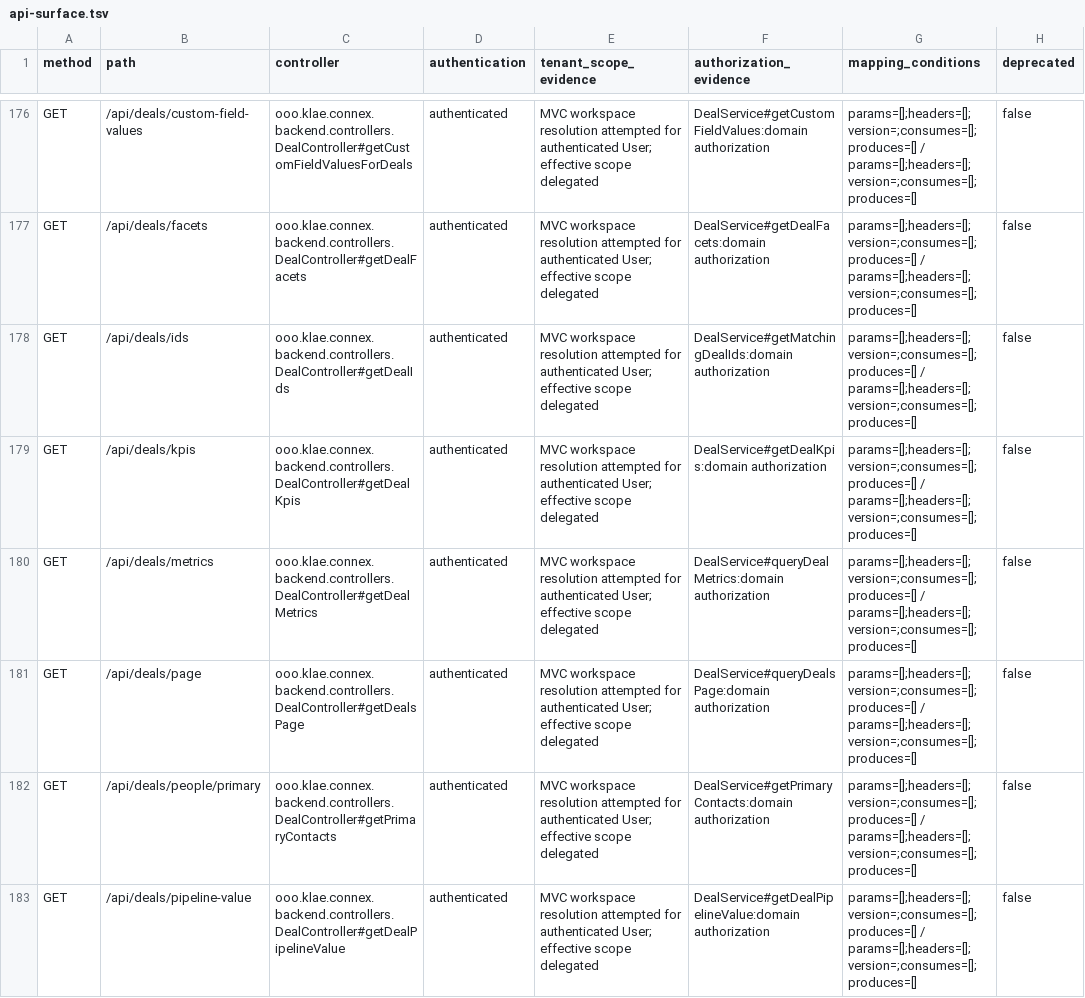
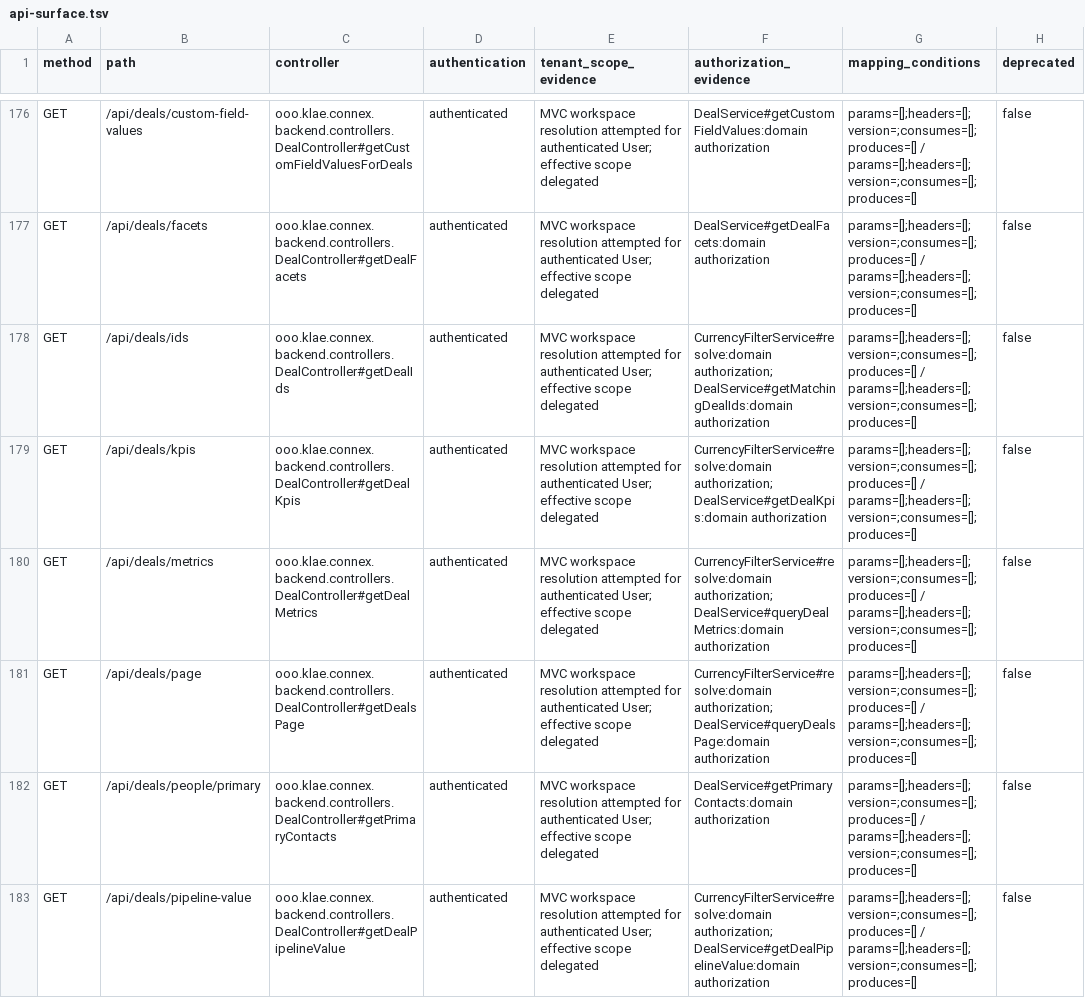
Before and after one commit to itkla/connex, a TSV file: docs/backend/api-surface.tsv, drawn as a sheet; only a part is shown, gaps mark what is left out; the diff covers the shown part only; the diff names each change by its address in the sheet, - before the commit and + after, or states it on an @@ line.

```diff
--- a/docs/backend/api-surface.tsv
+++ b/docs/backend/api-surface.tsv
-F178 (authorization_evidence): DealService#getMatchingDealIds:domain authorization
+F178 (authorization_evidence): CurrencyFilterService#resolve:domain authorization; DealService#getMatchingDealIds:domain authorization
-F179 (authorization_evidence): DealService#getDealKpis:domain authorization
+F179 (authorization_evidence): CurrencyFilterService#resolve:domain authorization; DealService#getDealKpis:domain authorization
-F180 (authorization_evidence): DealService#queryDealMetrics:domain authorization
+F180 (authorization_evidence): CurrencyFilterService#resolve:domain authorization; DealService#queryDealMetrics:domain authorization
-F181 (authorization_evidence): DealService#queryDealsPage:domain authorization
+F181 (authorization_evidence): CurrencyFilterService#resolve:domain authorization; DealService#queryDealsPage:domain authorization
-F183 (authorization_evidence): DealService#getDealPipelineValue:domain authorization
+F183 (authorization_evidence): CurrencyFilterService#resolve:domain authorization; DealService#getDealPipelineValue:domain authorization
```
Also changed, not shown: 30 edited cells elsewhere in this file, 1 other file.
